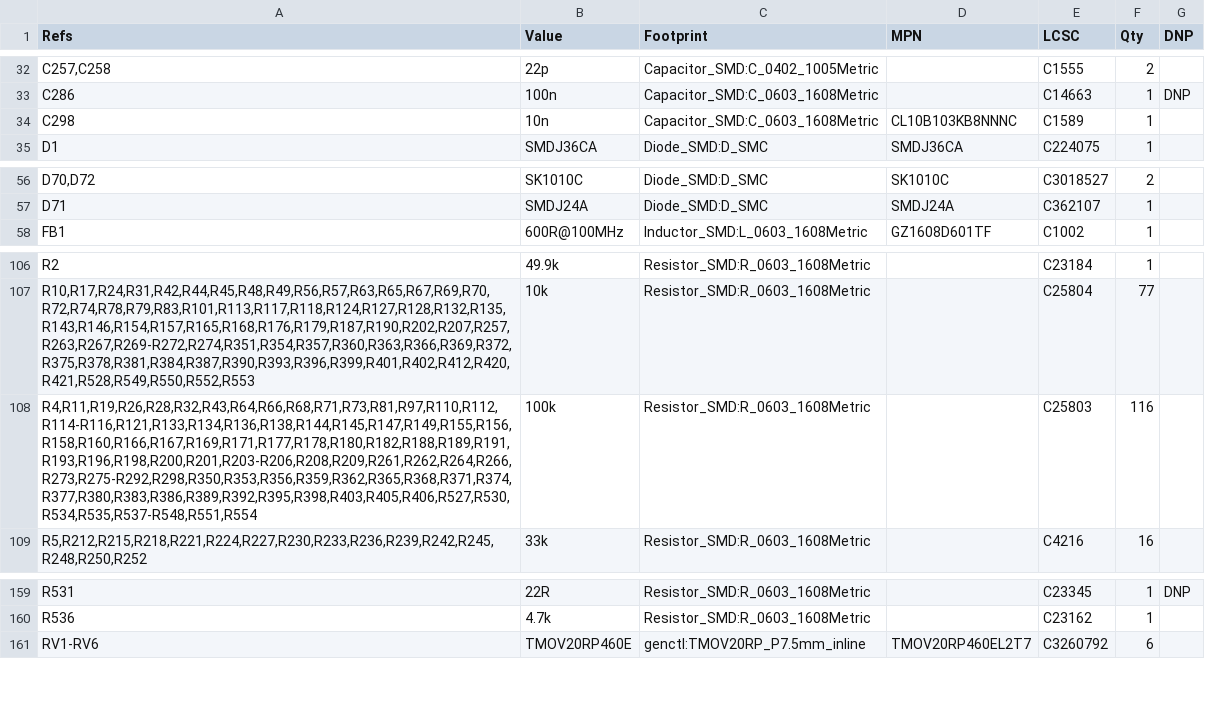
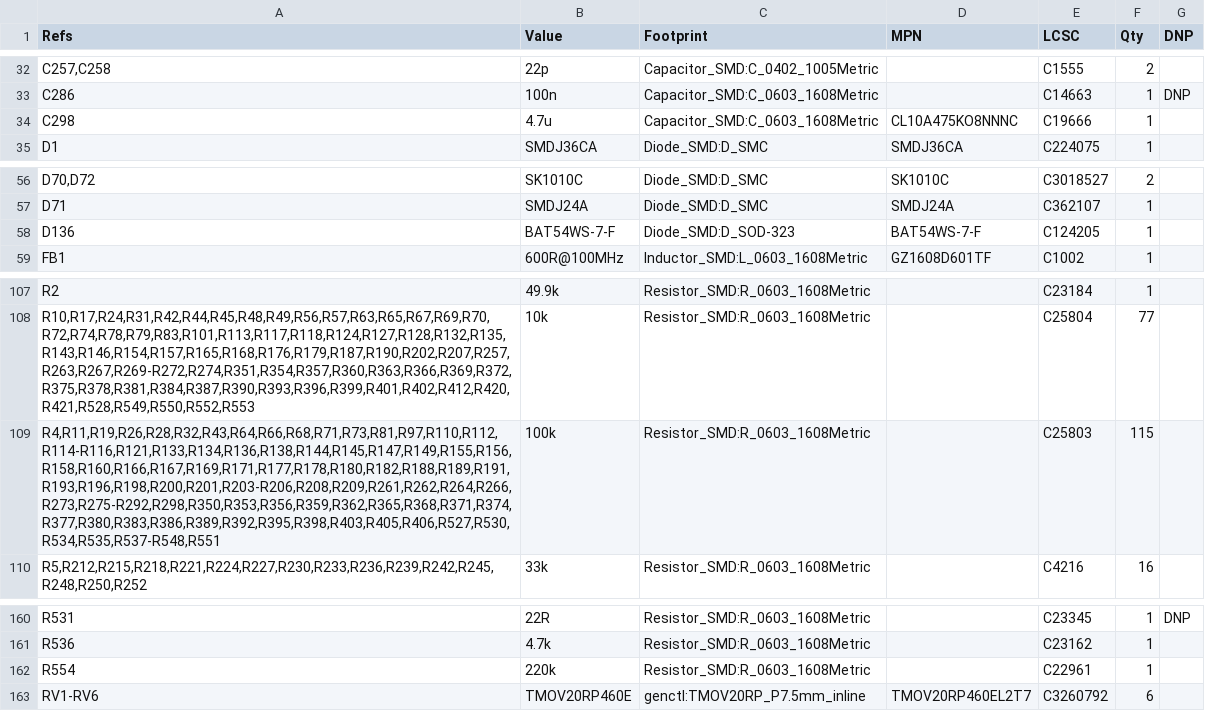
Before and after one commit to Ethan-Poag/blackstart, a CSV file: docs/genctl_bom.csv, drawn as a sheet; only a part is shown, gaps mark what is left out.

```diff
--- a/docs/genctl_bom.csv
+++ b/docs/genctl_bom.csv
@@ -33,3 +33,3 @@
 "C286","100n","Capacitor_SMD:C_0603_1608Metric","","C14663","1","DNP"
-"C298","10n","Capacitor_SMD:C_0603_1608Metric","CL10B103KB8NNNC","C1589","1",""
+"C298","4.7u","Capacitor_SMD:C_0603_1608Metric","CL10A475KO8NNNC","C19666","1",""
 "D1","SMDJ36CA","Diode_SMD:D_SMC","SMDJ36CA","C224075","1",""
@@ -57,2 +57,3 @@
 "D71","SMDJ24A","Diode_SMD:D_SMC","SMDJ24A","C362107","1",""
+"D136","BAT54WS-7-F","Diode_SMD:D_SOD-323","BAT54WS-7-F","C124205","1",""
 "FB1","600R@100MHz","Inductor_SMD:L_0603_1608Metric","GZ1608D601TF","C1002","1",""
@@ -107,3 +108,3 @@
 "R10,R17,R24,R31,R42,R44,R45,R48,R49,R56,R57,R63,R65,R67,R69,R70,R72,R74,R78,R79,R83,R101,R113,R117,R118,R124,R127,R128,R132,R135,R143,R146,R154,R157,R165,R168,R176,R179,R187,R190,R202,R207,R257,R263,R267,R269-R272,R274,R351,R354,R357,R360,R363,R366,R369,R372,R375,R378,R381,R384,R387,R390,R393,R396,R399,R401,R402,R412,R420,R421,R528,R549,R550,R552,R553","10k","Resistor_SMD:R_0603_1608Metric","","C25804","77",""
-"R4,R11,R19,R26,R28,R32,R43,R64,R66,R68,R71,R73,R81,R97,R110,R112,R114-R116,R121,R133,R134,R136,R138,R144,R145,R147,R149,R155,R156,R158,R160,R166,R167,R169,R171,R177,R178,R180,R182,R188,R189,R191,R193,R196,R198,R200,R201,R203-R206,R208,R209,R261,R262,R264,R266,R273,R275-R292,R298,R350,R353,R356,R359,R362,R365,R368,R371,R374,R377,R380,R383,R386,R389,R392,R395,R398,R403,R405,R406,R527,R530,R534,R535,R537-R548,R551,R554","100k","Resistor_SMD:R_0603_1608Metric","","C25803","116",""
+"R4,R11,R19,R26,R28,R32,R43,R64,R66,R68,R71,R73,R81,R97,R110,R112,R114-R116,R121,R133,R134,R136,R138,R144,R145,R147,R149,R155,R156,R158,R160,R166,R167,R169,R171,R177,R178,R180,R182,R188,R189,R191,R193,R196,R198,R200,R201,R203-R206,R208,R209,R261,R262,R264,R266,R273,R275-R292,R298,R350,R353,R356,R359,R362,R365,R368,R371,R374,R377,R380,R383,R386,R389,R392,R395,R398,R403,R405,R406,R527,R530,R534,R535,R537-R548,R551","100k","Resistor_SMD:R_0603_1608Metric","","C25803","115",""
 "R5,R212,R215,R218,R221,R224,R227,R230,R233,R236,R239,R242,R245,R248,R250,R252","33k","Resistor_SMD:R_0603_1608Metric","","C4216","16",""
@@ -160,2 +161,3 @@
 "R536","4.7k","Resistor_SMD:R_0603_1608Metric","","C23162","1",""
+"R554","220k","Resistor_SMD:R_0603_1608Metric","","C22961","1",""
 "RV1-RV6","TMOV20RP460E","genctl:TMOV20RP_P7.5mm_inline","TMOV20RP460EL2T7","C3260792","6",""
```
Also changed, not shown: bom/outputs_bom.csv, mechanical/bom.csv, 3 other files.
